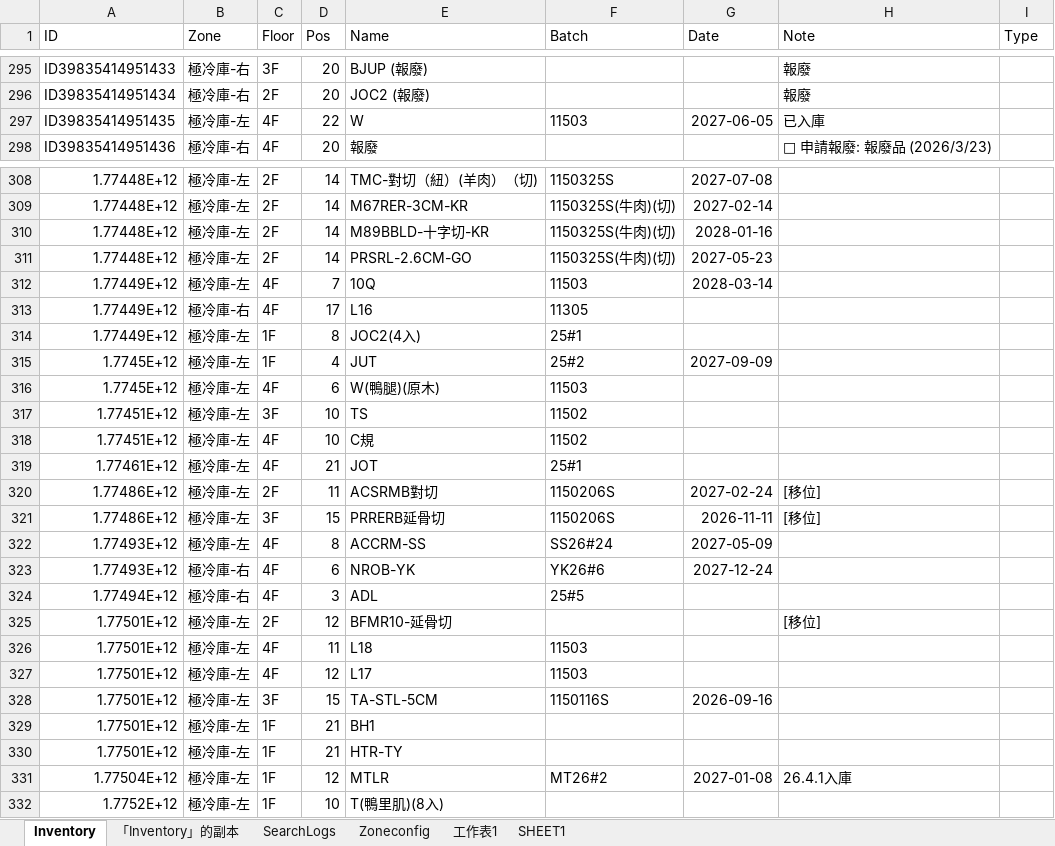
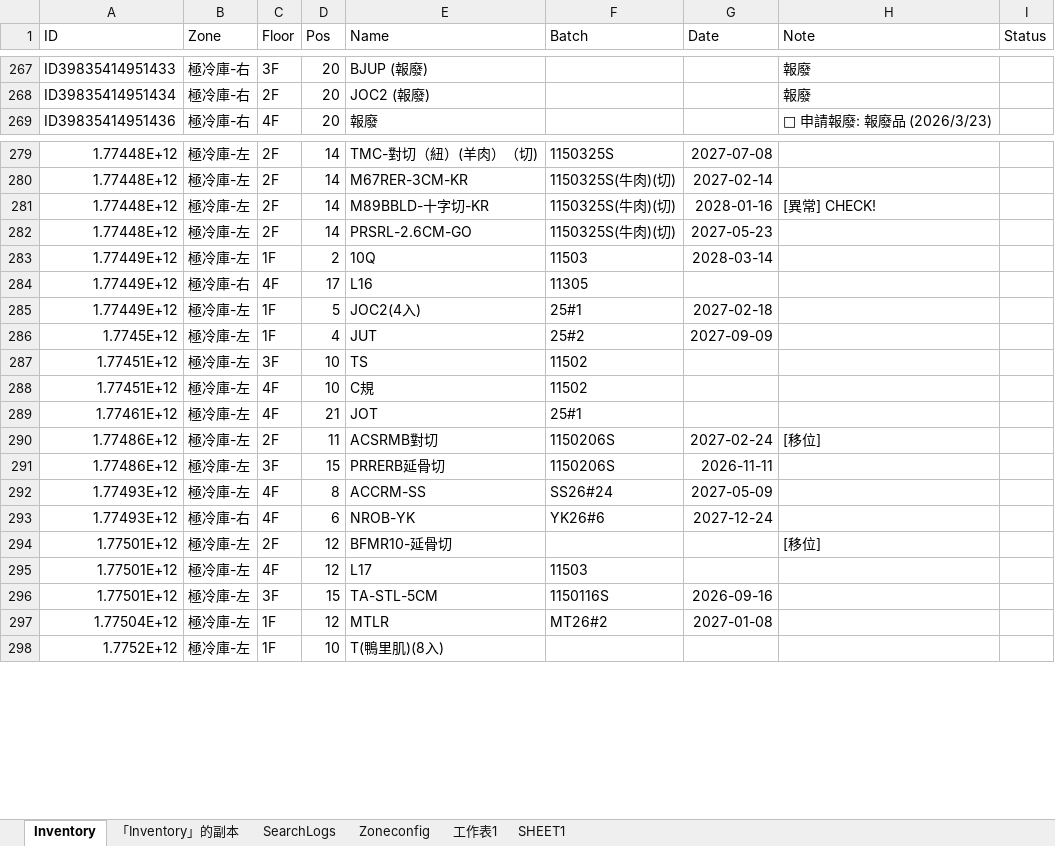
Before and after one commit to mingfonglpg-bit/-, an Excel workbook: 擴充凍庫.xlsx, sheet Inventory, drawn as a sheet; only a part is shown, gaps mark what is left out; values as stored, in another font and other column widths than the file's, no borders; charts and pictures not drawn; removed rows and columns are numbered as before the commit, all else as after; the diff covers the shown part only; the diff names each change by its address in the sheet, - before the commit and + after, or states it on an @@ line.

```diff
--- a/擴充凍庫.xlsx (sheet Inventory)
+++ b/擴充凍庫.xlsx (sheet Inventory)
-I1: Type
+I1: Status
-row 297: ID39835414951435 | 極冷庫-左 | 4F | 22 | W | 11503 | 2027-06-05 | 已入庫
-H281 (Note): (empty)
+H281 (Note): [異常] CHECK!
-C283 (Floor): 4F
+C283 (Floor): 1F
-D283 (Pos): 7
+D283 (Pos): 2
-D285 (Pos): 8
+D285 (Pos): 5
-G285 (Date): (empty)
+G285 (Date): 2027-02-18
-row 316: 1.7745E+12 | 極冷庫-左 | 4F | 6 | W(鴨腿)(原木) | 11503
-H291 (Note): [移位]
+H291 (Note): (empty)
-row 324: 1.77494E+12 | 極冷庫-右 | 4F | 3 | ADL | 25#5
-row 326: 1.77501E+12 | 極冷庫-左 | 4F | 11 | L18 | 11503
-row 329: 1.77501E+12 | 極冷庫-左 | 1F | 21 | BH1
-row 330: 1.77501E+12 | 極冷庫-左 | 1F | 21 | HTR-TY
-H297 (Note): 26.4.1入庫
+H297 (Note): (empty)
```
Also changed, not shown: 57 added rows, 45 removed rows and 110 edited cells elsewhere in this sheet, sheet 「Inventory」的副本.
